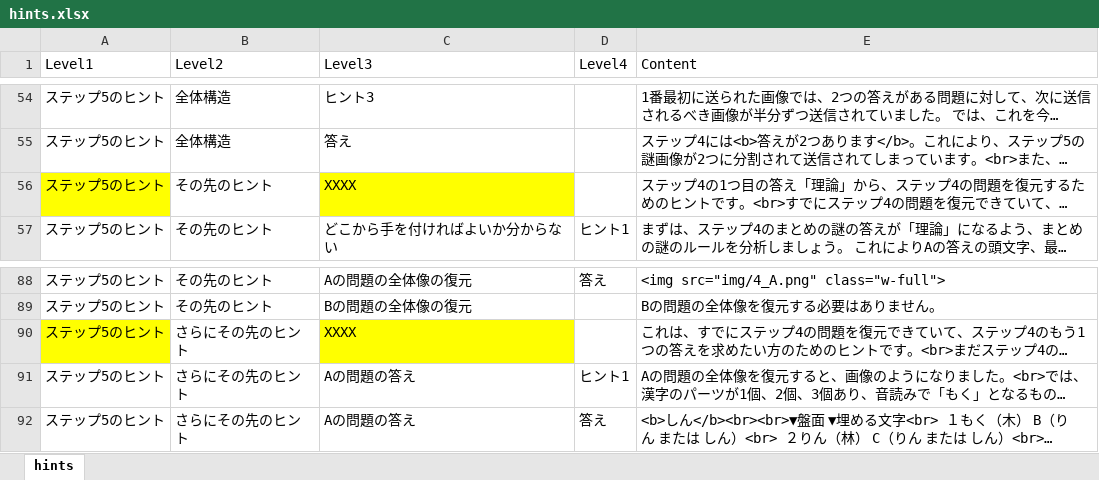
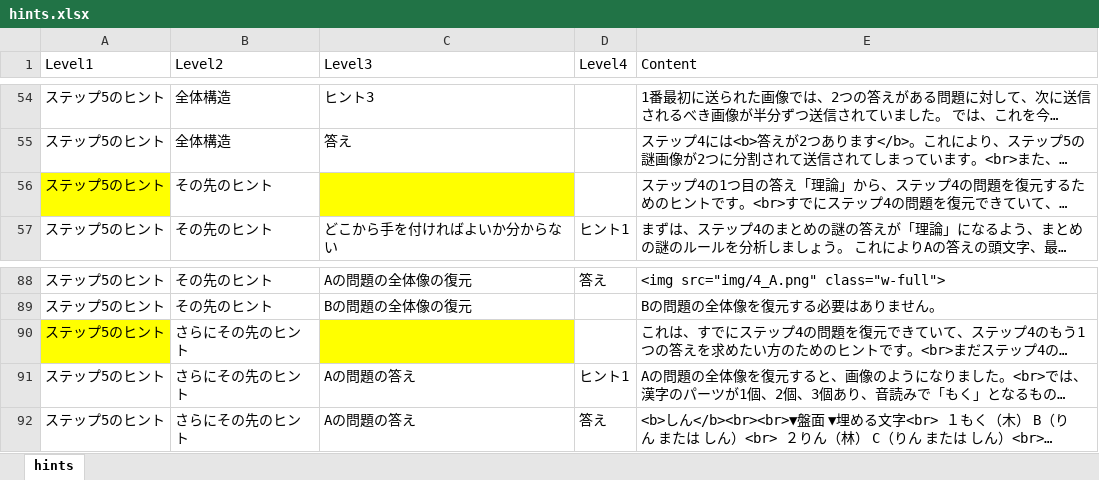
Before and after one commit to aozakana-nazo/hint_test, an Excel workbook: hints.xlsx, sheet hints, drawn as a sheet; only a part is shown, gaps mark what is left out; long unchanged cells end in …; values as stored, in another font and other column widths than the file's, no borders; conditional formats not drawn; the diff names each change by its address in the sheet, - before the commit and + after, or states it on an @@ line.

Commit message:
Update hints.xlsx

```diff
--- a/hints.xlsx (sheet hints)
+++ b/hints.xlsx (sheet hints)
-C56 (Level3): XXXX
+C56 (Level3): (empty)
-C90 (Level3): XXXX
+C90 (Level3): (empty)
```
